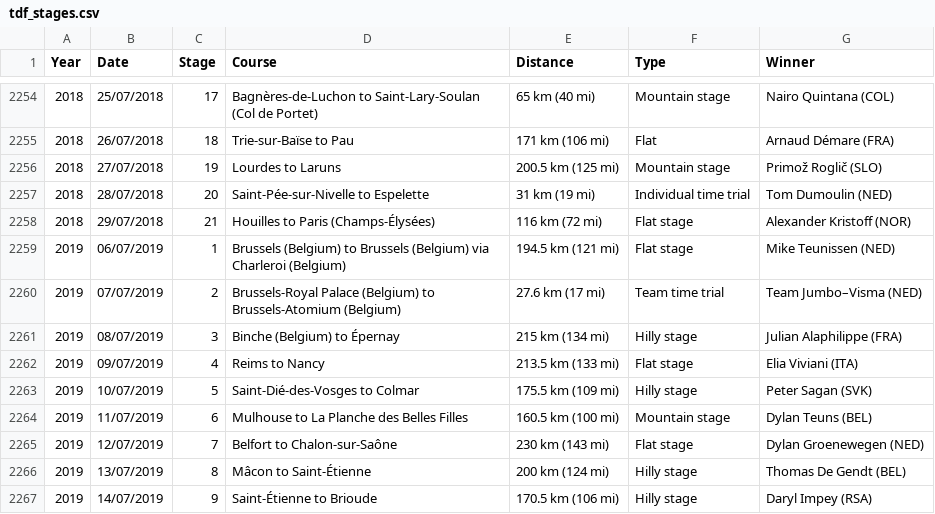
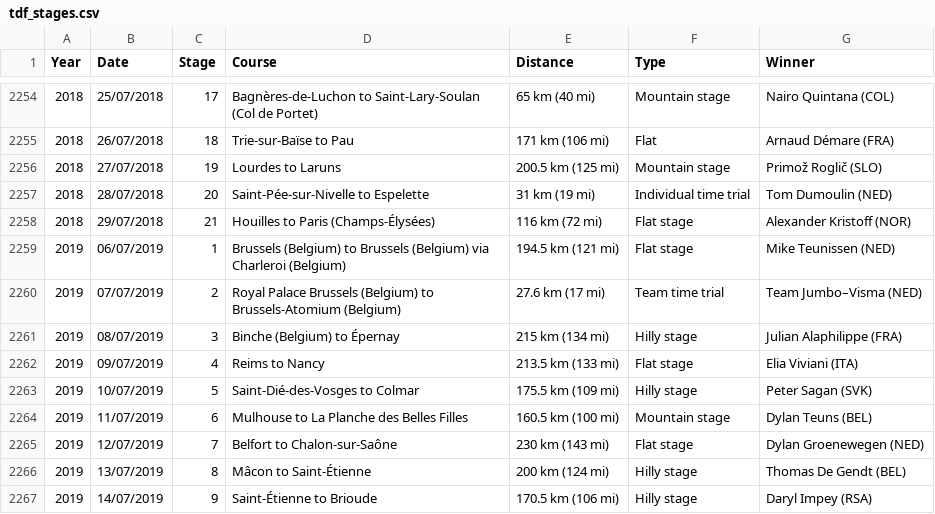
Before and after one commit to StianV-2054980/InfoVis_TourDeFrance, a CSV file: data/tdf_stages.csv, drawn as a sheet; only a part is shown, gaps mark what is left out.

```diff
--- a/data/tdf_stages.csv
+++ b/data/tdf_stages.csv
@@ -2259,3 +2259,3 @@
 2019,06/07/2019,1,Brussels (Belgium) to Brussels (Belgium) via Charleroi (Belgium),194.5 km (121 mi),Flat stage,Mike Teunissen (NED)
-2019,07/07/2019,2,Brussels-Royal Palace (Belgium) to Brussels-Atomium (Belgium),27.6 km (17 mi),Team time trial,Team Jumbo–Visma (NED)
+2019,07/07/2019,2,Royal Palace Brussels (Belgium) to Brussels-Atomium (Belgium),27.6 km (17 mi),Team time trial,Team Jumbo–Visma (NED)
 2019,08/07/2019,3,Binche (Belgium) to Épernay,215 km (134 mi),Hilly stage,Julian Alaphilippe (FRA)
```
Also changed, not shown: 2 other files.
